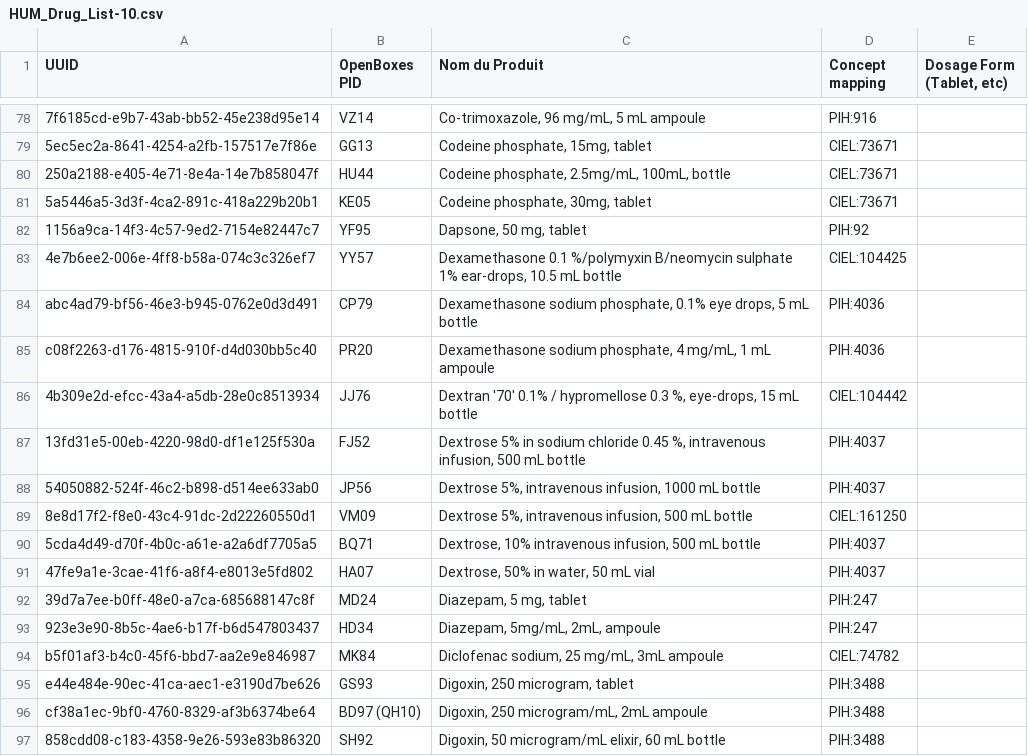
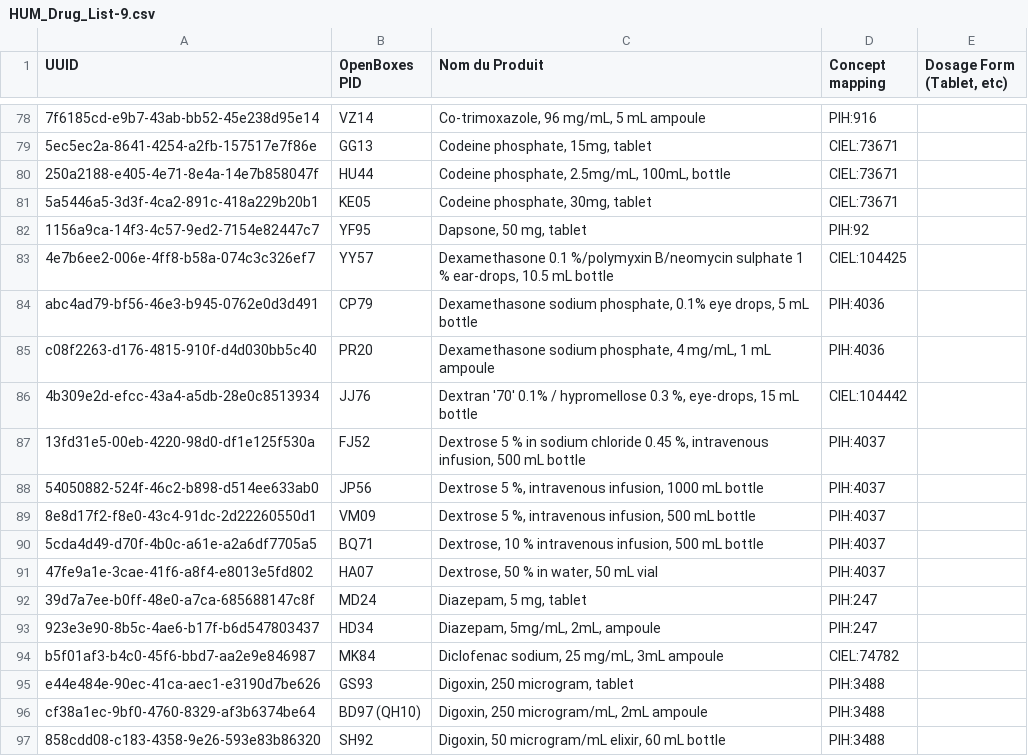
Before and after one commit to PIH/openmrs-module-mirebalaismetadata, a CSV file: api/src/main/resources/HUM_Drug_List-9.csv (was api/src/main/resources/HUM_Drug_List-10.csv), drawn as a sheet; only a part is shown, gaps mark what is left out; the diff covers the shown part only; the diff names each change by its address in the sheet, - before the commit and + after, or states it on an @@ line.

Commit message:
Revert "MCH concepts and Oncology drugs.  Need to update the HUM drug list version"
This reverts commit 19fec55

```diff
--- a/api/src/main/resources/HUM_Drug_List-10.csv
+++ b/api/src/main/resources/HUM_Drug_List-9.csv
-C83 (Nom du Produit): …B/neomycin sulphate 1% ear-drops, 10.5…
+C83 (Nom du Produit): …B/neomycin sulphate 1 % ear-drops, 10.5…
-C87 (Nom du Produit): Dextrose 5% in sodium…
+C87 (Nom du Produit): Dextrose 5 % in sodium…
-C88 (Nom du Produit): Dextrose 5%, intravenous infusion,…
+C88 (Nom du Produit): Dextrose 5 %, intravenous infusion,…
-C89 (Nom du Produit): Dextrose 5%, intravenous infusion,…
+C89 (Nom du Produit): Dextrose 5 %, intravenous infusion,…
-D89 (Concept mapping): CIEL:161250
+D89 (Concept mapping): PIH:4037
-C90 (Nom du Produit): Dextrose, 10% intravenous infusion,…
+C90 (Nom du Produit): Dextrose, 10 % intravenous infusion,…
-C91 (Nom du Produit): Dextrose, 50% in water, 50 mL vial
+C91 (Nom du Produit): Dextrose, 50 % in water, 50 mL vial
```
Also changed, not shown: 21 removed rows and 2 edited cells elsewhere in this file, 4 other files.
